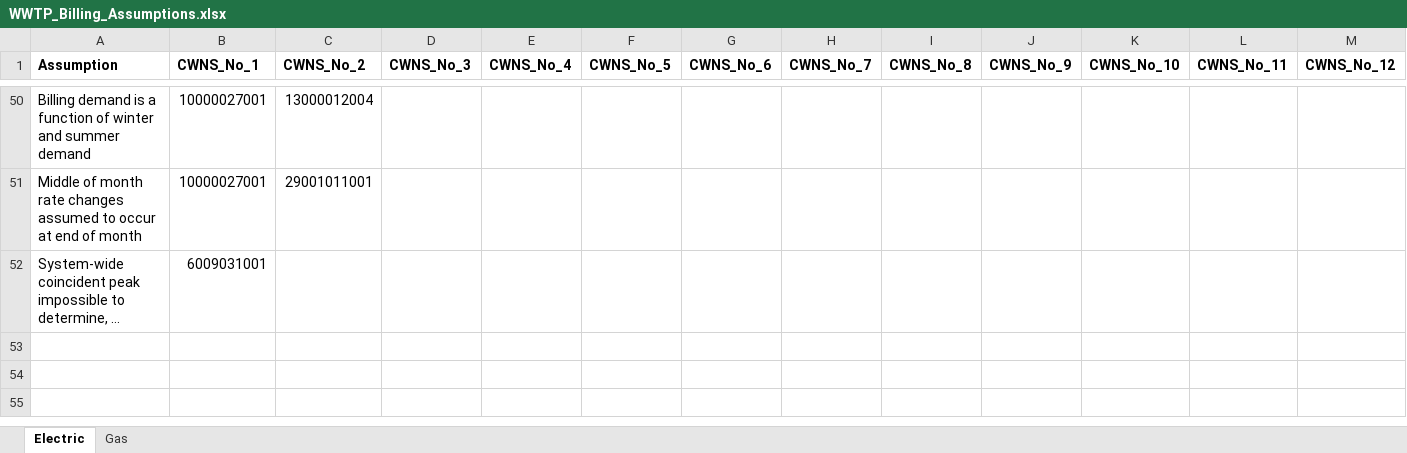
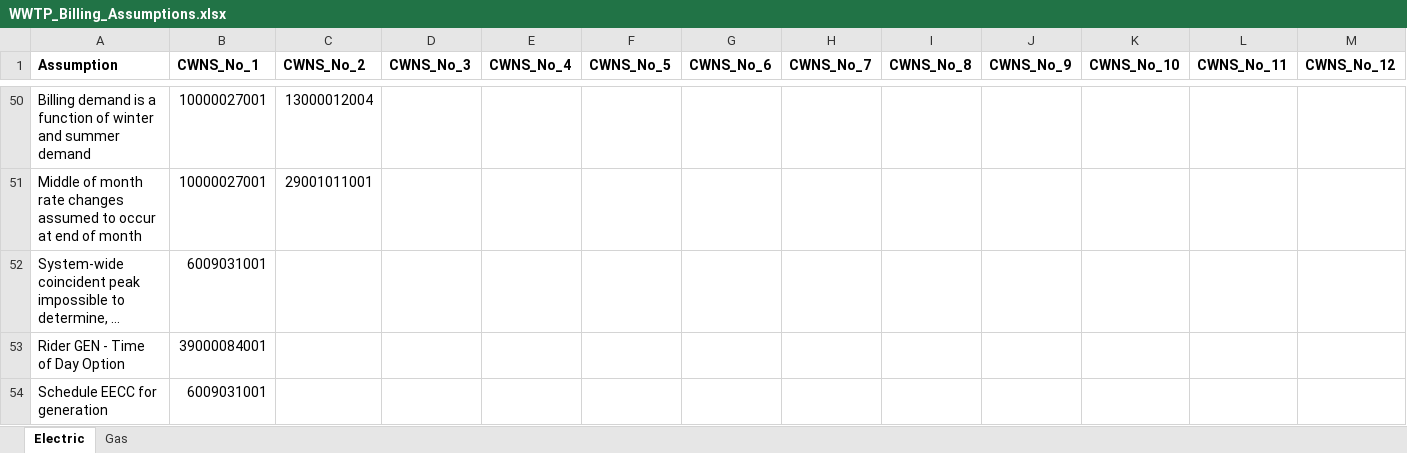
Before and after one commit to we3lab/wwtp-energy-tariffs, an Excel workbook: data/WWTP_Billing_Assumptions.xlsx, sheet Electric, drawn as a sheet; only a part is shown, gaps mark what is left out; long unchanged cells end in …; values as stored, in another font and other column widths than the file's, no borders; rows hold the shown columns only; the diff covers the shown part only; the diff names each change by its address in the sheet, - before the commit and + after, or states it on an @@ line.

```diff
--- a/data/WWTP_Billing_Assumptions.xlsx (sheet Electric)
+++ b/data/WWTP_Billing_Assumptions.xlsx (sheet Electric)
+row 53: Rider GEN - Time of Day Option | 39000084001
+row 54: Schedule EECC for generation | 6009031001
```
Also changed, not shown: 3 added rows, 1 removed row and 3 edited cells elsewhere in this sheet, data/WWTP_Billing.xlsx, 3 other files.
